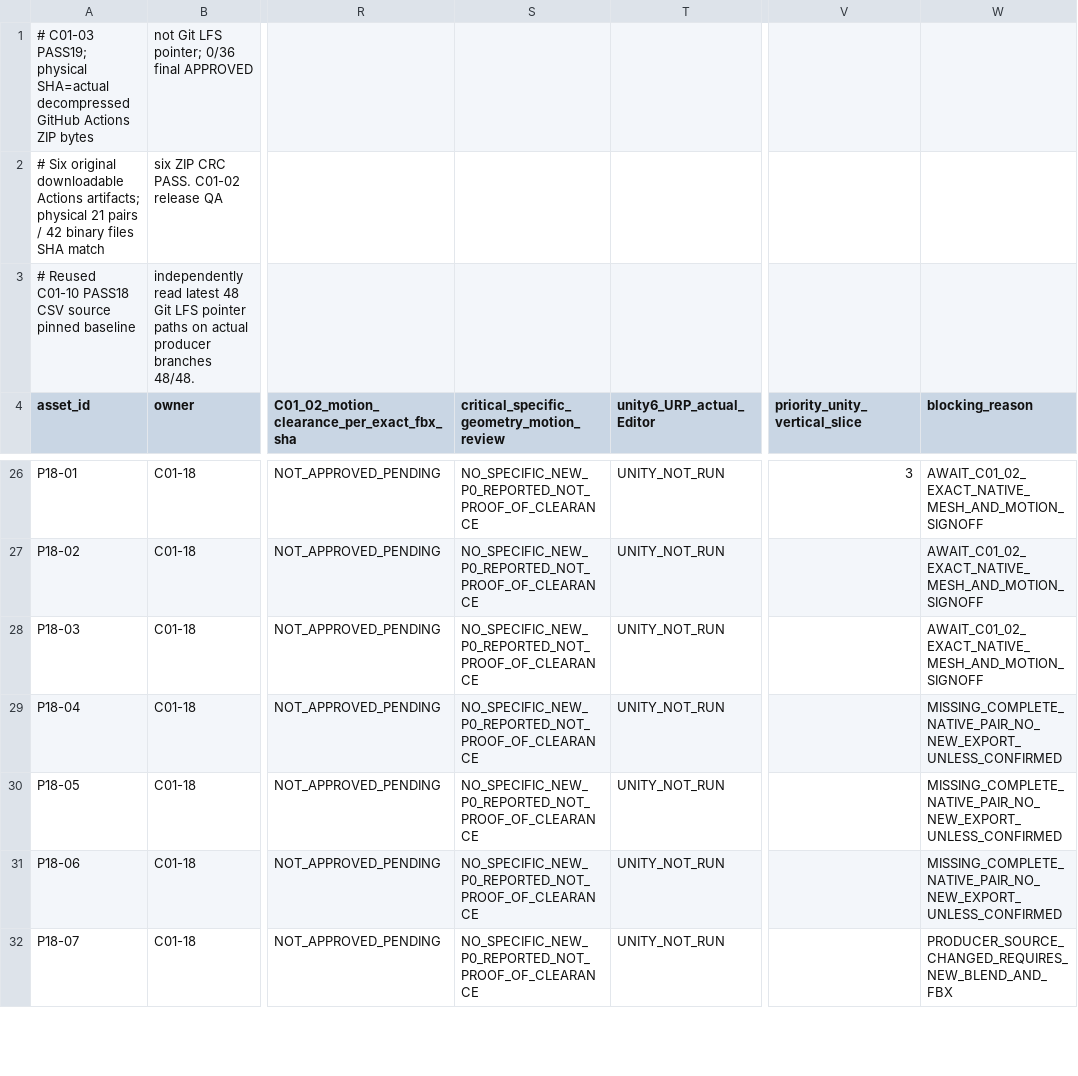
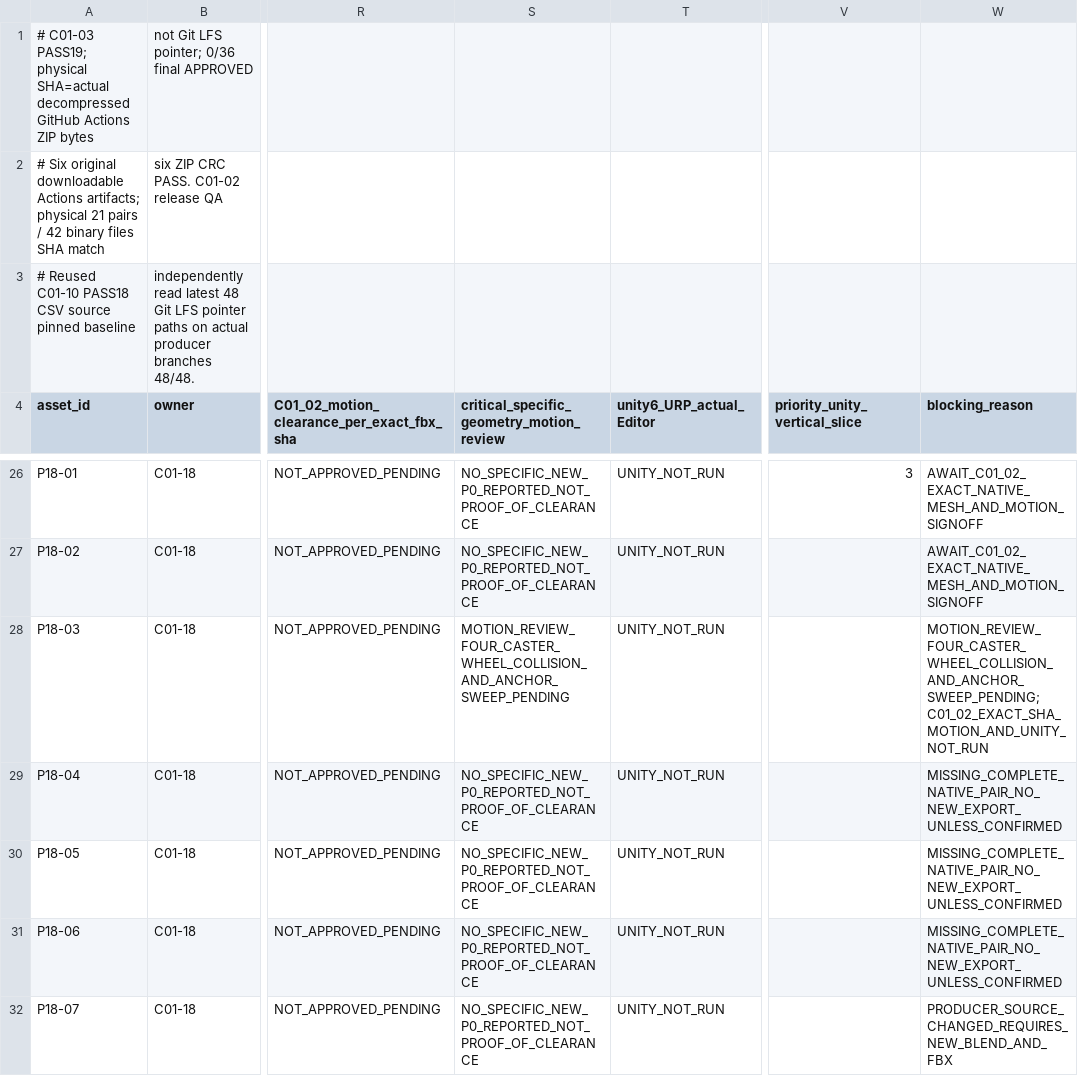
Before and after one commit to C8LyNn/Model-Test, a CSV file: C01InteriorProps_Library/Pass19/C01_03_FINAL_GATE_MATRIX_36.csv, drawn as a sheet; only a part is shown, gaps mark what is left out; the diff covers the shown part only; the diff names each change by its address in the sheet, - before the commit and + after, or states it on an @@ line.

Commit message:
C01-03 PASS19: explicit per-asset P0 motion and geometry holds in canonical 36-ID SHA matrix

```diff
--- a/C01InteriorProps_Library/Pass19/C01_03_FINAL_GATE_MATRIX_36.csv
+++ b/C01InteriorProps_Library/Pass19/C01_03_FINAL_GATE_MATRIX_36.csv
-S28: NO_SPECIFIC_NEW_P0_REPORTED_NOT_PROOF_OF_CLEARANCE
+S28: MOTION_REVIEW_FOUR_CASTER_WHEEL_COLLISION_AND_ANCHOR_SWEEP_PENDING
-W28 (blocking_reason): AWAIT_C01_02_EXACT_NATIVE_MESH_AND_MOTION_SIGNOFF
+W28 (blocking_reason): MOTION_REVIEW_FOUR_CASTER_WHEEL_COLLISION_AND_ANCHOR_SWEEP_PENDING; C01_02_EXACT_SHA_MOTION_AND_UNITY_NOT_RUN
```
Also changed, not shown: 13 edited cells elsewhere in this file.
